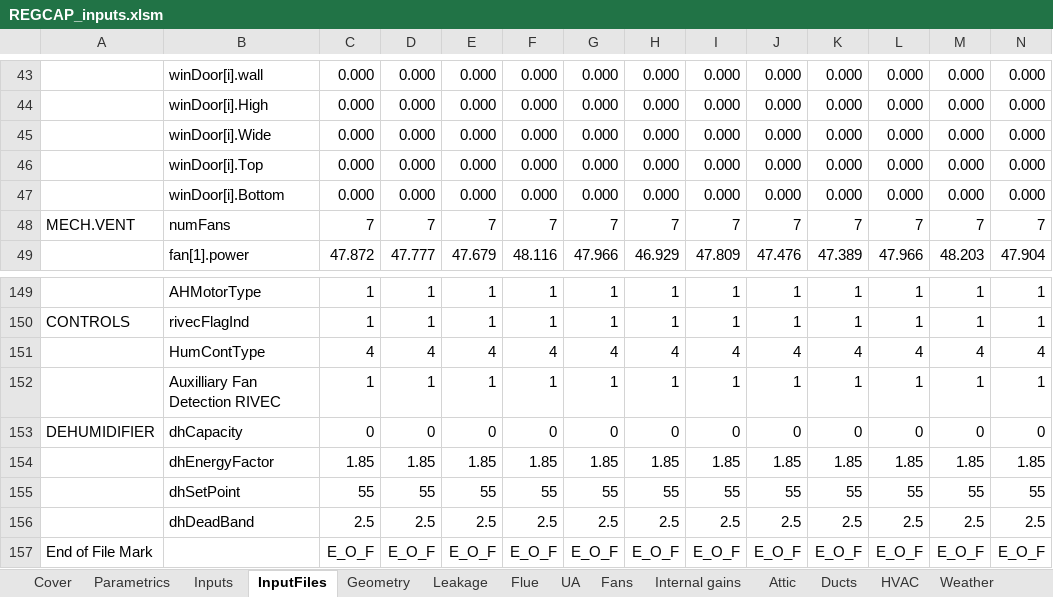
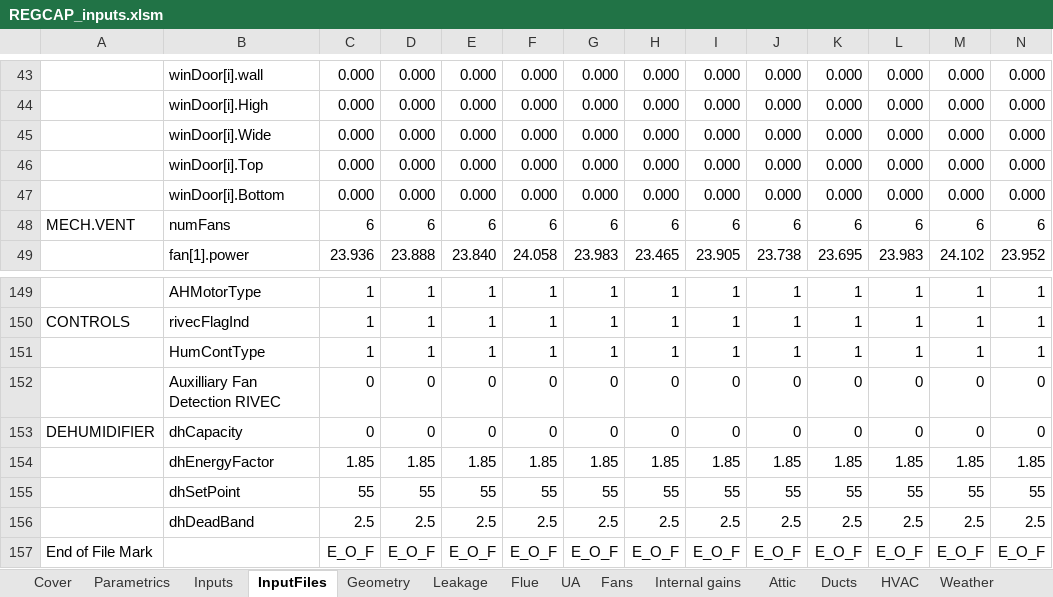
Before and after one commit to btus/regcap, an Excel workbook: REGCAP_inputs.xlsm, sheet InputFiles, drawn as a sheet; only a part is shown, gaps mark what is left out; values as stored, in another font and other column widths than the file's, no borders; removed rows and columns are numbered as before the commit, all else as after; rows hold the shown columns only; the diff covers the shown part only; the diff names each change by its address in the sheet, - before the commit and + after, or states it on an @@ line.

Commit message:
Removed balanced vent fan (#7) from the inputs, now simple exhaust.

```diff
--- a/REGCAP_inputs.xlsm (sheet InputFiles)
+++ b/REGCAP_inputs.xlsm (sheet InputFiles)
-C48: 7
+C48: 6
-D48: 7
+D48: 6
-E48: 7
+E48: 6
-F48: 7
+F48: 6
-G48: 7
+G48: 6
-H48: 7
+H48: 6
-I48: 7
+I48: 6
-J48: 7
+J48: 6
-K48: 7
+K48: 6
-L48: 7
+L48: 6
-M48: 7
+M48: 6
-N48: 7
+N48: 6
-C49: 47.872
+C49: 23.936
-D49: 47.777
+D49: 23.888
-E49: 47.679
+E49: 23.840
-F49: 48.116
+F49: 24.058
-G49: 47.966
+G49: 23.983
-H49: 46.929
+H49: 23.465
-I49: 47.809
+I49: 23.905
-J49: 47.476
+J49: 23.738
-K49: 47.389
+K49: 23.695
-L49: 47.966
+L49: 23.983
-M49: 48.203
+M49: 24.102
-N49: 47.904
+N49: 23.952
-row 151:  | HumContType | 4 | 4 | 4 | 4 | 4 | 4 | 4 | 4 | 4 | 4 | 4 | 4
-B151: Auxilliary Fan Detection RIVEC
+B151: HumContType
+row 152:  | Auxilliary Fan Detection RIVEC | 0 | 0 | 0 | 0 | 0 | 0 | 0 | 0 | 0 | 0 | 0 | 0
```
Also changed, not shown: 78 edited cells elsewhere in this sheet, sheet Fans, sheet Humidity, sheet Parametrics, sheet Inputs, formulas that keep their value, 1 other file.
